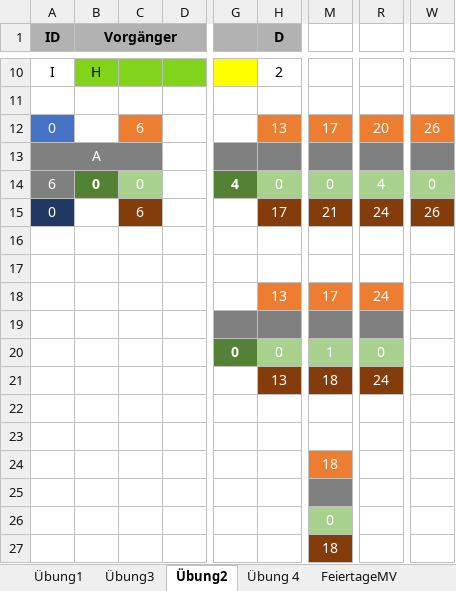
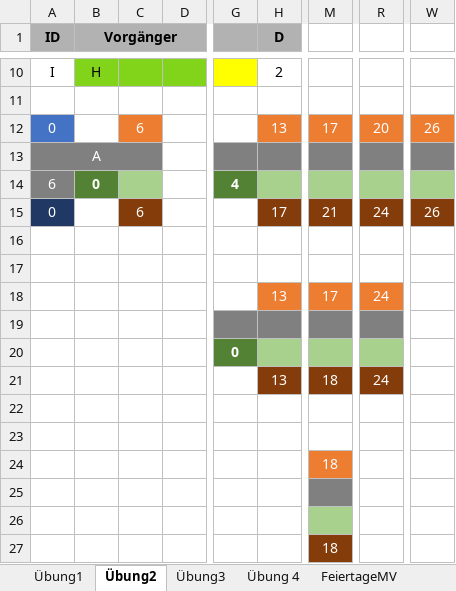
Before and after one commit to SebastianMeisel/QM_PM, an Excel workbook: Übungen/Netzplan_Übung.xlsx, sheet Übung2, drawn as a sheet; only a part is shown, gaps mark what is left out; values as stored, in another font and other column widths than the file's, no borders; conditional formats not drawn; the diff names each change by its address in the sheet, - before the commit and + after, or states it on an @@ line.

```diff
--- a/Übungen/Netzplan_Übung.xlsx (sheet Übung2)
+++ b/Übungen/Netzplan_Übung.xlsx (sheet Übung2)
@@ sheet tab order changed: Übung1 | Übung2 | Übung3 | Übung 4 | FeiertageMV @@
-C14: 0
+C14: (empty)
-H14 (D): 0
+H14 (D): (empty)
-M14: 0
+M14: (empty)
-R14: 4
+R14: (empty)
-W14: 0
+W14: (empty)
-H20 (D): 0
+H20 (D): (empty)
-M20: 1
+M20: (empty)
-R20: 0
+R20: (empty)
-M26: 0
+M26: (empty)
```
Also changed, not shown: sheet Übung1, sheet Übung3, sheet Übung 4, formulas that keep their value.
